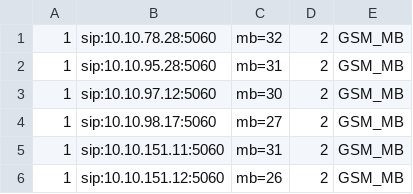
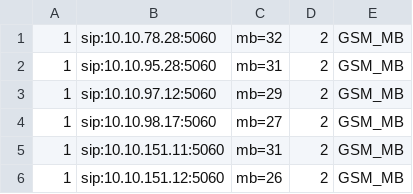
Before and after one commit to devops-itcs/CONFIG-CHANNEL-VPB-154-BK, a CSV file: gsm.csv, drawn as a sheet; only a part is shown.

Commit message:
Update gsm.csv

```diff
--- a/gsm.csv
+++ b/gsm.csv
@@ -2,3 +2,3 @@
 1,sip:10.10.95.28:5060,mb=31,2,GSM_MB
-1,sip:10.10.97.12:5060,mb=30,2,GSM_MB
+1,sip:10.10.97.12:5060,mb=29,2,GSM_MB
 1,sip:10.10.98.17:5060,mb=27,2,GSM_MB
```
